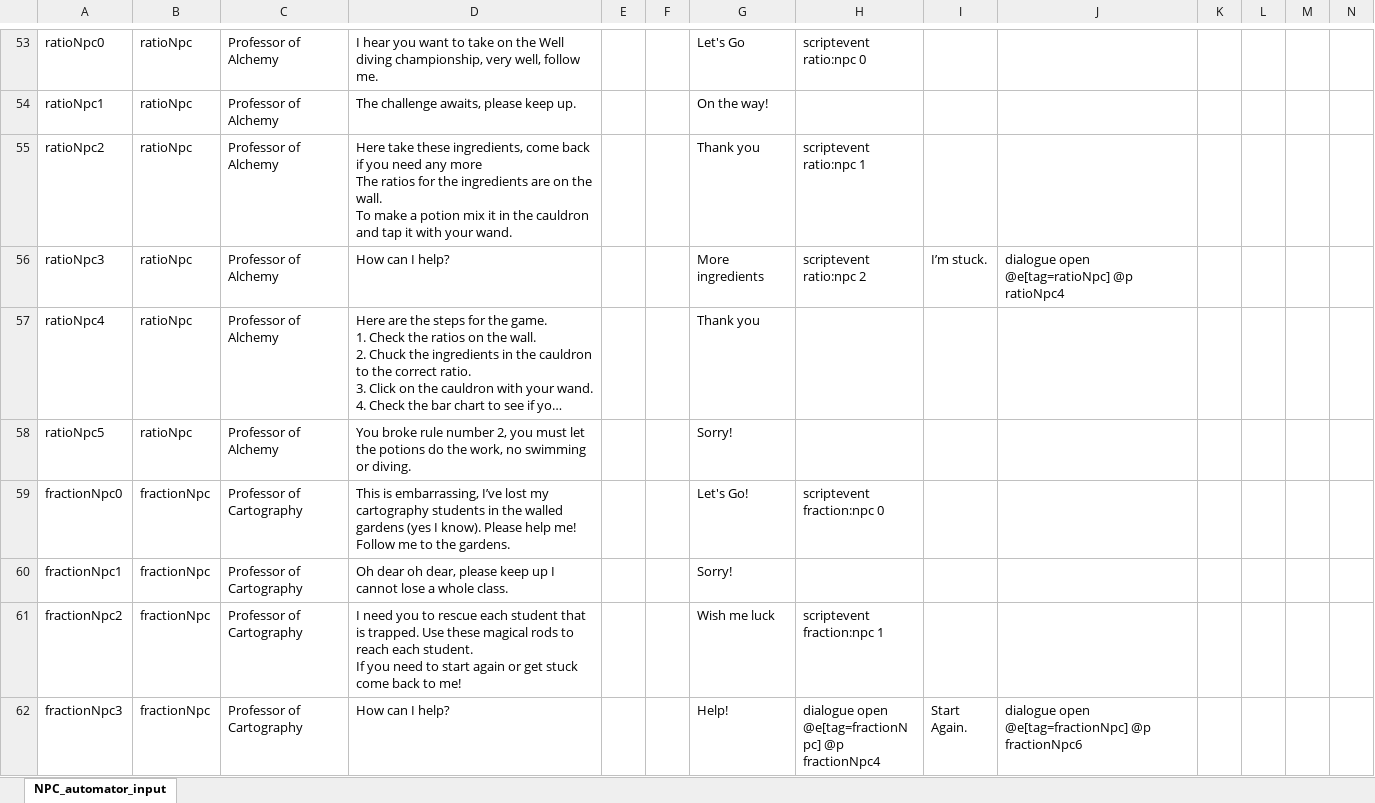
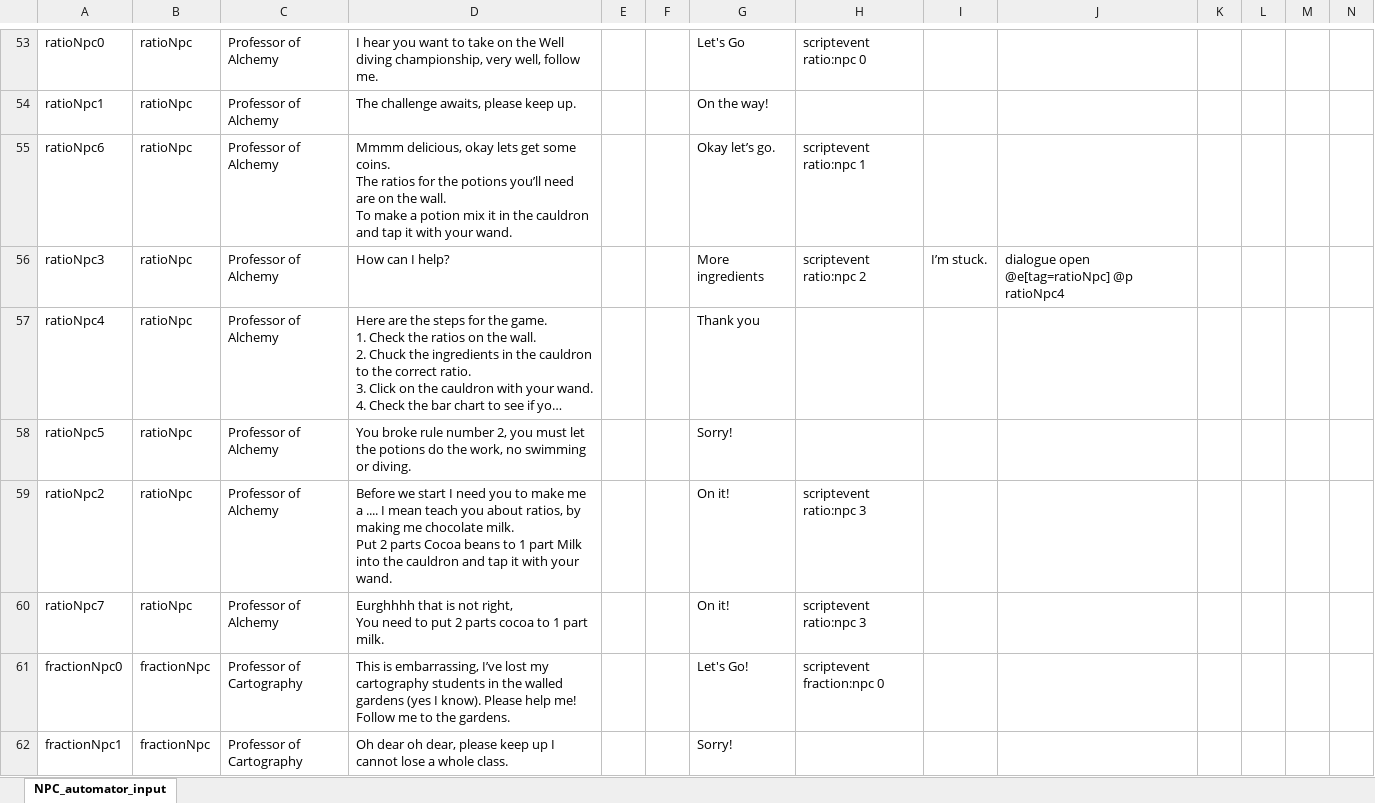
Before and after one commit to BlockBuilderJoe/CambridgeMathsChallenge, an Excel workbook: npc/npc.xlsx, sheet NPC_automator_input, drawn as a sheet; only a part is shown, gaps mark what is left out; the shorter side is filled out with more unchanged rows; long unchanged cells end in …; values as stored, in another font and other column widths than the file's, no borders; rows hold the shown columns only; ↵ is a line break in a cell; the diff names each change by its address in the sheet, - before the commit and + after, or states it on an @@ line.

Commit message:
Added chocolate milk scene

```diff
--- a/npc/npc.xlsx (sheet NPC_automator_input)
+++ b/npc/npc.xlsx (sheet NPC_automator_input)
-A55: ratioNpc2
+A55: ratioNpc6
-D55: Here take these ingredients, come back if you need any more ↵ The ratios for the ingredients are on…
+D55: Mmmm delicious, okay lets get some coins. ↵ The ratios for the potions you’ll need are on…
-G55: Thank you
+G55: Okay let’s go.
+row 59: ratioNpc2 | ratioNpc | Professor of Alchemy | Before we start I need you to make me a .... I mean teach you about ratios, by making me chocolate milk. ↵ Put 2 parts Cocoa beans to 1 part Milk into the cauldron and tap it with your wand. |  |  | On it! | scriptevent ratio:npc 3
+row 60: ratioNpc7 | ratioNpc | Professor of Alchemy | Eurghhhh that is not right, ↵ You need to put 2 parts cocoa to 1 part milk. |  |  | On it! | scriptevent ratio:npc 3
```
Also changed, not shown: 52 other files.
